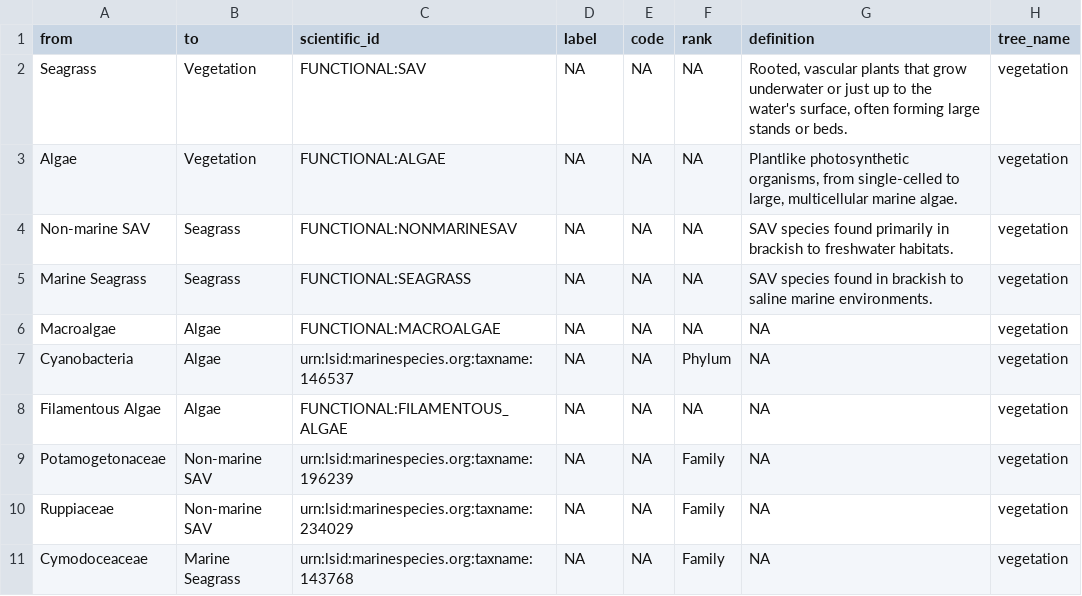
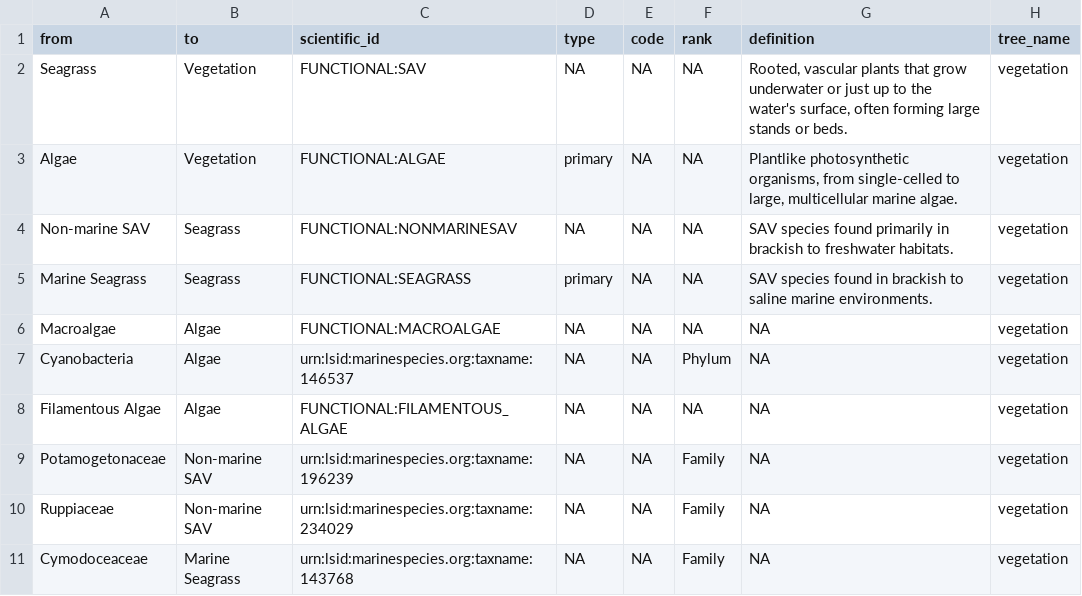
Before and after one commit to Smithsonian/marinegeo-metadata, a CSV file: taxonomy-and-functional-groups/functional-group-lookup/vegetation.csv, drawn as a sheet; only a part is shown.

```diff
--- a/taxonomy-and-functional-groups/functional-group-lookup/vegetation.csv
+++ b/taxonomy-and-functional-groups/functional-group-lookup/vegetation.csv
@@ -1,7 +1,7 @@
-from,to,scientific_id,label,code,rank,definition,tree_name
+from,to,scientific_id,type,code,rank,definition,tree_name
 Seagrass,Vegetation,FUNCTIONAL:SAV,NA,NA,NA,"Rooted, vascular plants that grow underwater or just up to the
  water's surface, often forming large stands or beds.",vegetation
-Algae,Vegetation,FUNCTIONAL:ALGAE,NA,NA,NA,"Plantlike photosynthetic organisms, from single-celled to large, multicellular marine algae.",vegetation
+Algae,Vegetation,FUNCTIONAL:ALGAE,primary,NA,NA,"Plantlike photosynthetic organisms, from single-celled to large, multicellular marine algae.",vegetation
 Non-marine SAV,Seagrass,FUNCTIONAL:NONMARINESAV,NA,NA,NA,SAV species found primarily in brackish to freshwater habitats.,vegetation
-Marine Seagrass,Seagrass,FUNCTIONAL:SEAGRASS,NA,NA,NA,SAV species found in brackish to saline marine environments.,vegetation
+Marine Seagrass,Seagrass,FUNCTIONAL:SEAGRASS,primary,NA,NA,SAV species found in brackish to saline marine environments.,vegetation
 Macroalgae,Algae,FUNCTIONAL:MACROALGAE,NA,NA,NA,NA,vegetation
```
Also changed, not shown: taxonomy-and-functional-groups/functional-group-lookup/fouling_cover.csv, taxonomy-and-functional-groups/functional-group-lookup/oyster_composition.csv, 3 other files.
